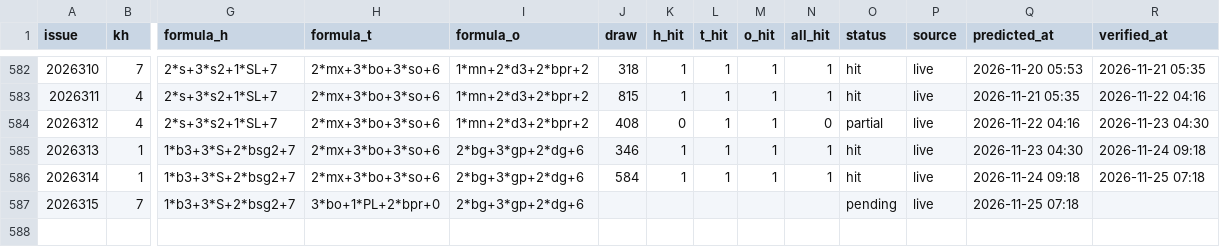
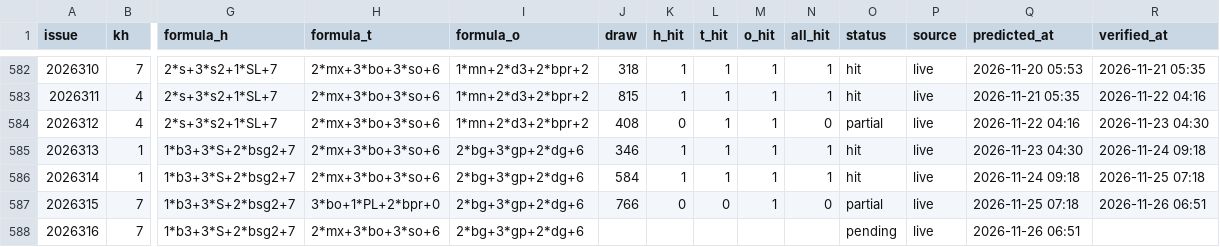
Before and after one commit to hxiaowei0102-web/fc3d-kill1, a CSV file: predictions_log.csv, drawn as a sheet; only a part is shown, gaps mark what is left out; rows hold the shown columns only; the diff names each change by its address in the sheet, - before the commit and + after, or states it on an @@ line.

```diff
--- a/predictions_log.csv
+++ b/predictions_log.csv
-J587 (draw): (empty)
+J587 (draw): 766
-K587 (h_hit): (empty)
+K587 (h_hit): 0
-L587 (t_hit): (empty)
+L587 (t_hit): 0
-M587 (o_hit): (empty)
+M587 (o_hit): 1
-N587 (all_hit): (empty)
+N587 (all_hit): 0
-O587 (status): pending
+O587 (status): partial
-R587 (verified_at): (empty)
+R587 (verified_at): 2026-11-26 06:51
+row 588: 2026316 | 7 | 1*b3+3*S+2*bsg2+7 | 2*mx+3*bo+3*so+6 | 2*bg+3*gp+2*dg+6 |  |  |  |  |  | pending | live | 2026-11-26 06:51
```
Also changed, not shown: data/fc3d-history.csv, 2 other files.
